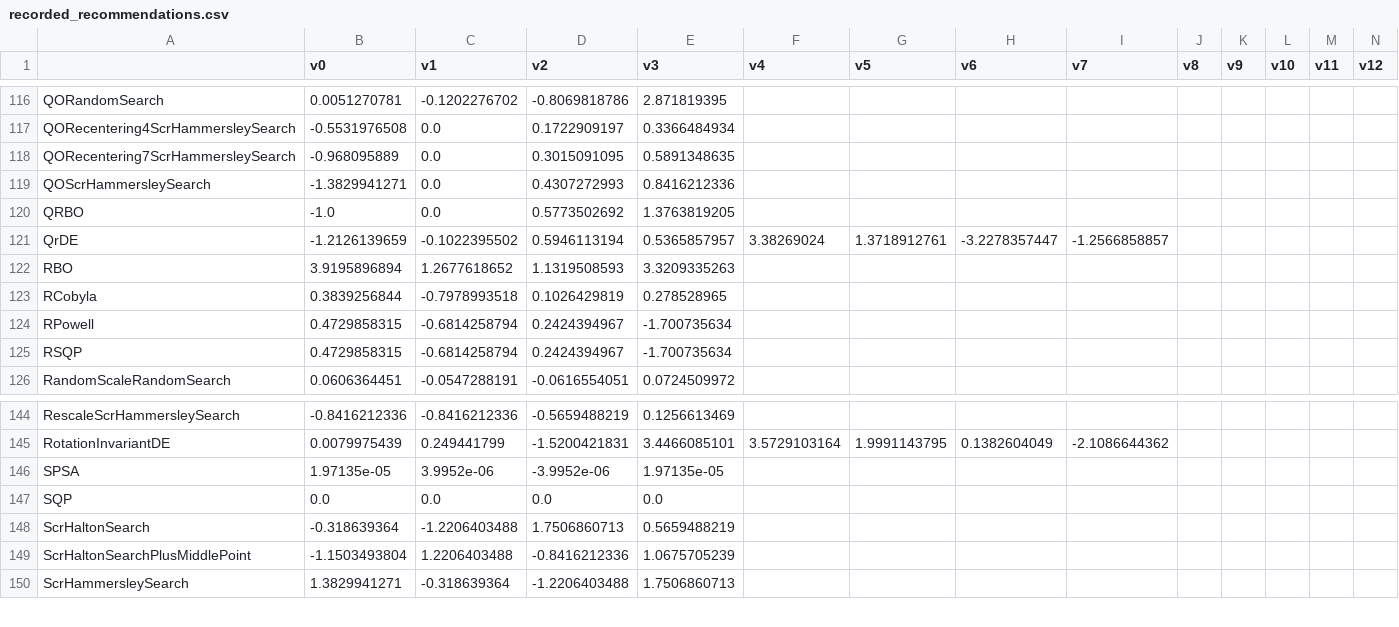
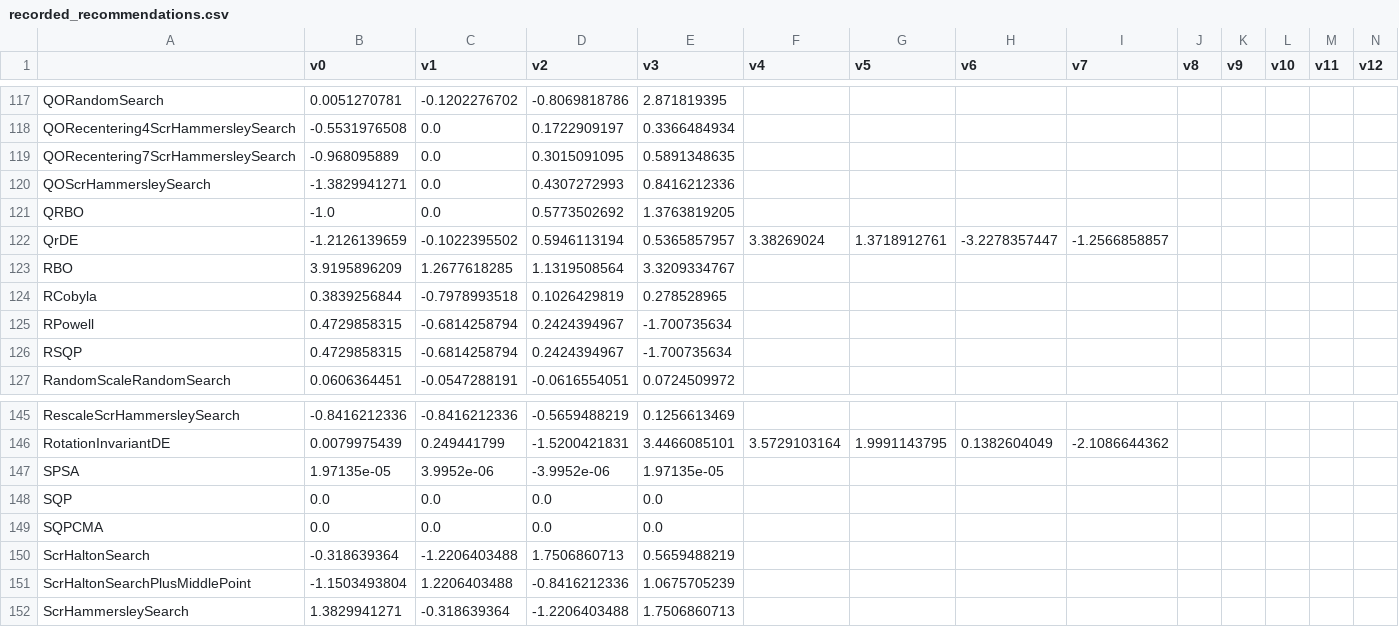
Before and after one commit to facebookresearch/nevergrad, a CSV file: nevergrad/optimization/recorded_recommendations.csv, drawn as a sheet; only a part is shown, gaps mark what is left out; addresses are those after the commit; rows hold the shown columns only; the diff covers the shown part only; the diff names each change by its address in the sheet, - before the commit and + after, or states it on an @@ line.

```diff
--- a/nevergrad/optimization/recorded_recommendations.csv
+++ b/nevergrad/optimization/recorded_recommendations.csv
-B123 (v0): 3.9195896894
+B123 (v0): 3.9195896209
-C123 (v1): 1.2677618652
+C123 (v1): 1.2677618285
-D123 (v2): 1.1319508593
+D123 (v2): 1.1319508564
-E123 (v3): 3.3209335263
+E123 (v3): 3.3209334767
+row 149: SQPCMA | 0.0 | 0.0 | 0.0 | 0.0
```
Also changed, not shown: 3 added rows, 1 removed row and 12 edited cells elsewhere in this file, 9 other files.
